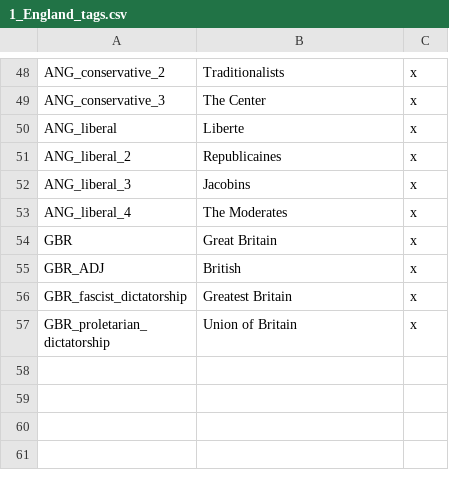
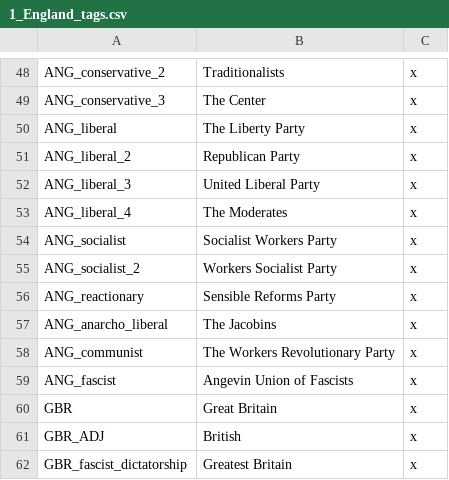
Before and after one commit to Rainbow-Goat/Fall-of-Genghis, a CSV file: RainbowMod/localisation/1_England_tags.csv, drawn as a sheet; only a part is shown, gaps mark what is left out; the shorter side is filled out with more unchanged rows.

```diff
--- a/RainbowMod/localisation/1_England_tags.csv
+++ b/RainbowMod/localisation/1_England_tags.csv
@@ -49,6 +49,12 @@ ANG_conservative_2;Traditionalists;x;
 ANG_conservative_3;The Center;x;
-ANG_liberal;Liberte;x;
-ANG_liberal_2;Republicaines;x;
-ANG_liberal_3;Jacobins;x;
+ANG_liberal;The Liberty Party;x;
+ANG_liberal_2;Republican Party;x;
+ANG_liberal_3;United Liberal Party;x;
 ANG_liberal_4;The Moderates;x;
+ANG_socialist;Socialist Workers Party;x;
+ANG_socialist_2;Workers Socialist Party;x;
+ANG_reactionary;Sensible Reforms Party;x;
+ANG_anarcho_liberal;The Jacobins;x;
+ANG_communist;The Workers Revolutionary Party;x;
+ANG_fascist;Angevin Union of Fascists;x;
 GBR;Great Britain;x;
```
Also changed, not shown: RainbowMod/localisation/1_Iberia_tags.csv, RainbowMod/localisation/2_Angevin_flavor.csv, 9 other files.
